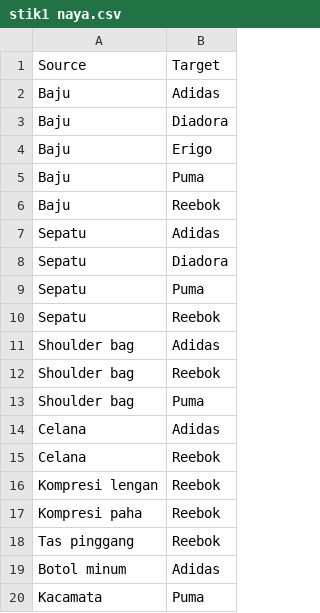
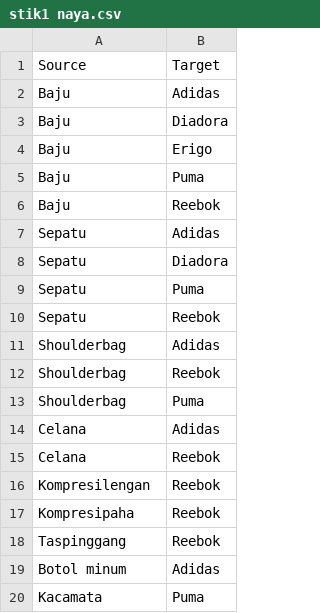
Before and after one commit to nurulinayah006/agribisnis, a CSV file: stik1 naya.csv, drawn as a sheet; the diff names each change by its address in the sheet, - before the commit and + after, or states it on an @@ line.

Commit message:
Add files via upload

```diff
--- a/stik1 naya.csv
+++ b/stik1 naya.csv
-A11:A13: Shoulder bag
+A11:A13: Shoulderbag
-A16: Kompresi lengan
+A16: Kompresilengan
-A17: Kompresi paha
+A17: Kompresipaha
-A18: Tas pinggang
+A18: Taspinggang
```
